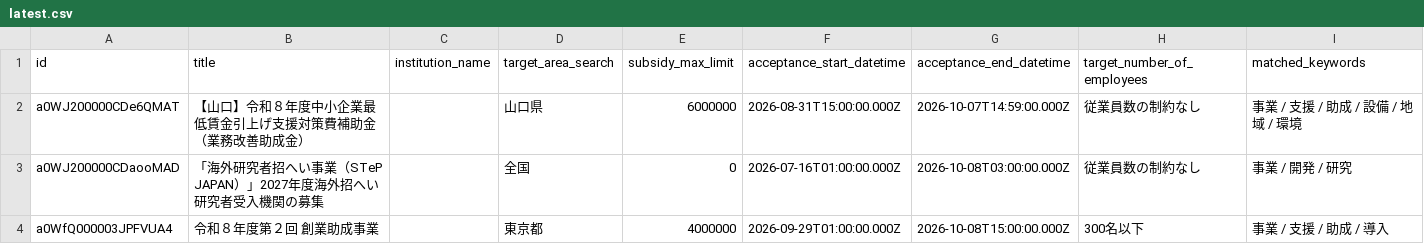
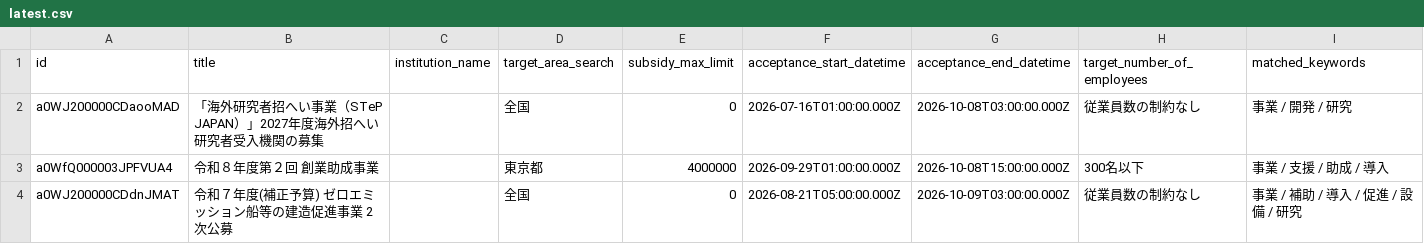
Before and after one commit to softrenzu/RooomMCPninka, a CSV file: data/latest.csv, drawn as a sheet; only a part is shown; the shorter side is filled out with more unchanged rows; the diff names each change by its address in the sheet, - before the commit and + after, or states it on an @@ line.

```diff
--- a/data/latest.csv
+++ b/data/latest.csv
-row 2: a0WJ200000CDe6QMAT | 【山口】令和８年度中小企業最低賃金引上げ支援対策費補助金（業務改善助成金） |  | 山口県 | 6000000 | 2026-08-31T15:00:00.000Z | 2026-10-07T14:59:00.000Z | 従業員数の制約なし | 事業 / 支援 / 助成 / 設備 / 地域 / 環境
```
Also changed, not shown: 4 other files.
